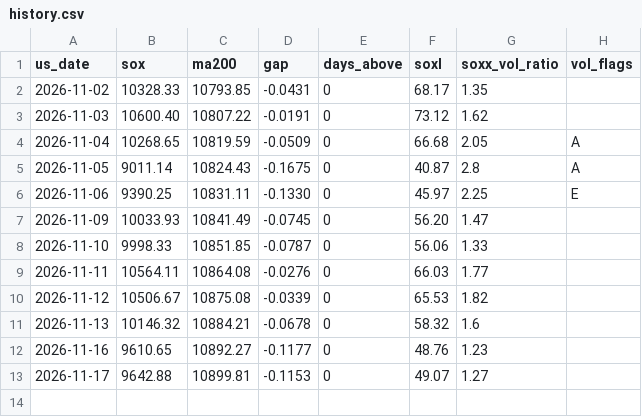
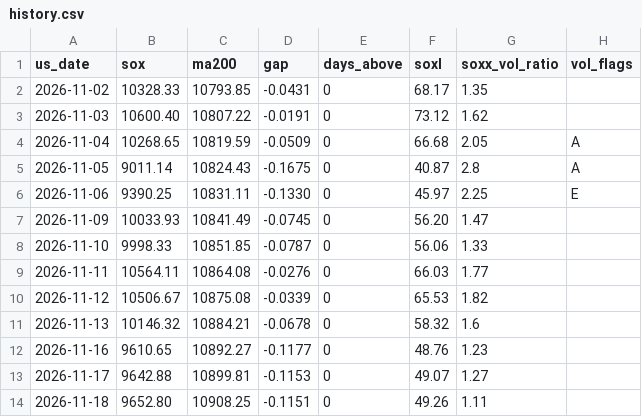
Before and after one commit to alucard4510471-pixel/sox-daily, a CSV file: history.csv, drawn as a sheet.

```diff
--- a/history.csv
+++ b/history.csv
@@ -13 +13,2 @@ us_date,sox,ma200,gap,days_above,soxl,soxx_vol_ratio,vol_flags
 2026-11-17,9642.88,10899.81,-0.1153,0,49.07,1.27,
+2026-11-18,9652.80,10908.25,-0.1151,0,49.26,1.11,
```
Also changed, not shown: 2 other files.
